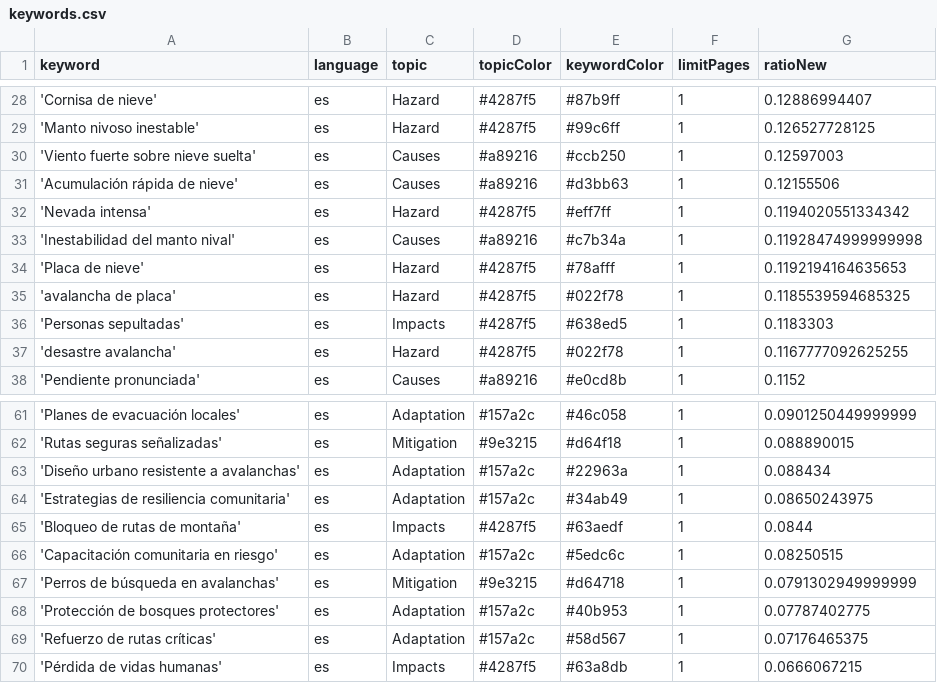
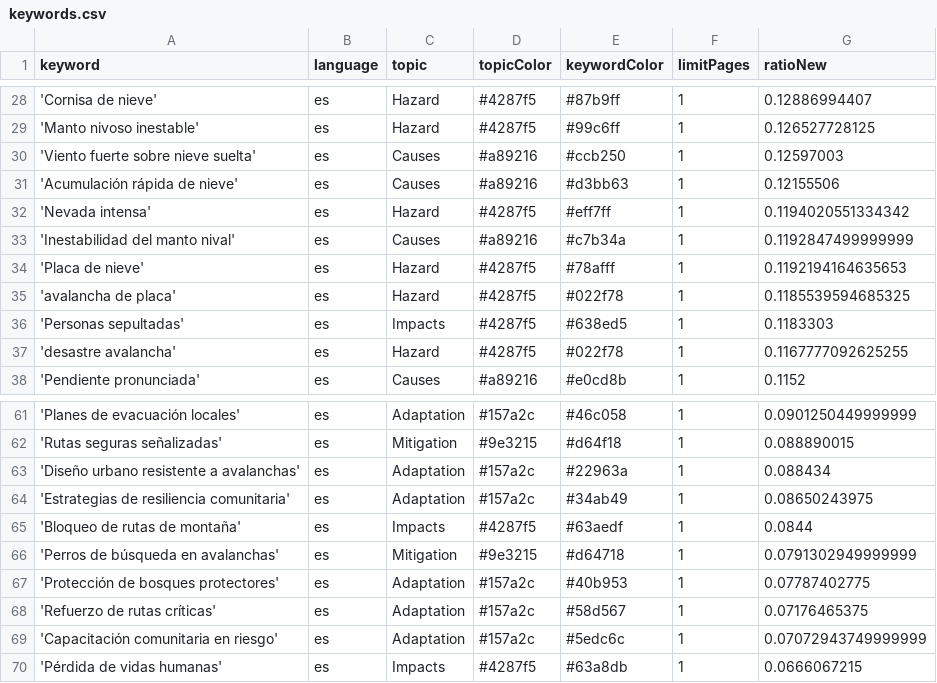
Before and after one commit to picawe-news/AvalanchaIsComing, a CSV file: keywords.csv, drawn as a sheet; only a part is shown, gaps mark what is left out.

Commit message:
Commit from GitHub Actions (harvest:0.0)

```diff
--- a/keywords.csv
+++ b/keywords.csv
@@ -32,3 +32,3 @@ keyword,language,topic,topicColor,keywordColor,limitPages,ratioNew
 'Nevada intensa',es,Hazard,#4287f5,#eff7ff,1,0.1194020551334342
-'Inestabilidad del manto nival',es,Causes,#a89216,#c7b34a,1,0.11928474999999998
+'Inestabilidad del manto nival',es,Causes,#a89216,#c7b34a,1,0.1192847499999999
 'Placa de nieve',es,Hazard,#4287f5,#78afff,1,0.1192194164635653
@@ -65,3 +65,2 @@ keyword,language,topic,topicColor,keywordColor,limitPages,ratioNew
 'Bloqueo de rutas de montaña',es,Impacts,#4287f5,#63aedf,1,0.0844
-'Capacitación comunitaria en riesgo',es,Adaptation,#157a2c,#5edc6c,1,0.08250515
 'Perros de búsqueda en avalanchas',es,Mitigation,#9e3215,#d64718,1,0.0791302949999999
@@ -69,2 +68,3 @@ keyword,language,topic,topicColor,keywordColor,limitPages,ratioNew
 'Refuerzo de rutas críticas',es,Adaptation,#157a2c,#58d567,1,0.07176465375
+'Capacitación comunitaria en riesgo',es,Adaptation,#157a2c,#5edc6c,1,0.07072943749999999
 'Pérdida de vidas humanas',es,Impacts,#4287f5,#63a8db,1,0.0666067215
```
